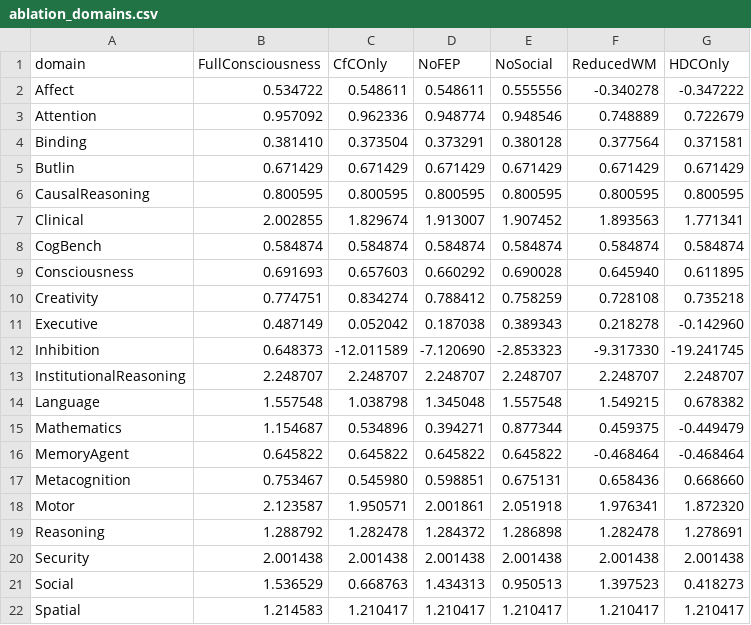
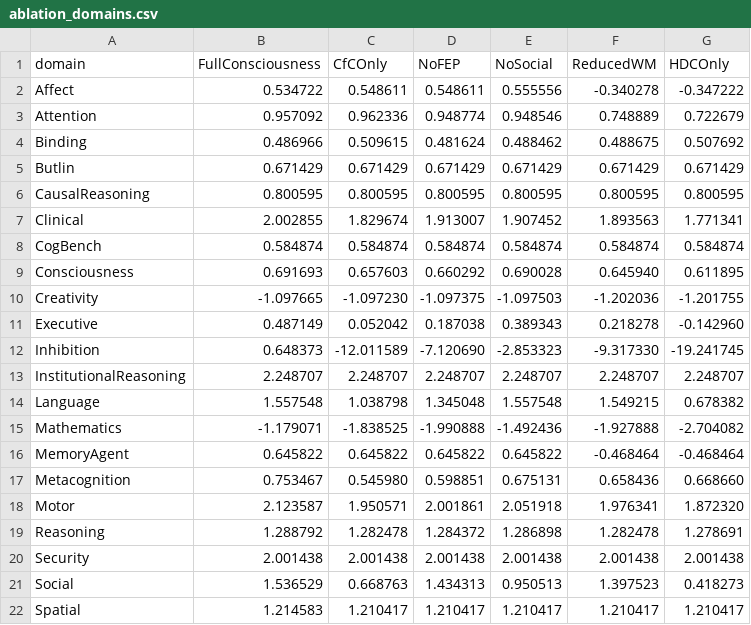
Before and after one commit to Luminous-Dynamics/symthaea, a CSV file: papers/data/psych_bench/ablation_domains.csv, drawn as a sheet; only a part is shown.

```diff
--- a/papers/data/psych_bench/ablation_domains.csv
+++ b/papers/data/psych_bench/ablation_domains.csv
@@ -3,3 +3,3 @@ Affect,0.534722,0.548611,0.548611,0.555556,-0.340278,-0.347222
 Attention,0.957092,0.962336,0.948774,0.948546,0.748889,0.722679
-Binding,0.381410,0.373504,0.373291,0.380128,0.377564,0.371581
+Binding,0.486966,0.509615,0.481624,0.488462,0.488675,0.507692
 Butlin,0.671429,0.671429,0.671429,0.671429,0.671429,0.671429
@@ -9,3 +9,3 @@ CogBench,0.584874,0.584874,0.584874,0.584874,0.584874,0.584874
 Consciousness,0.691693,0.657603,0.660292,0.690028,0.645940,0.611895
-Creativity,0.774751,0.834274,0.788412,0.758259,0.728108,0.735218
+Creativity,-1.097665,-1.097230,-1.097375,-1.097503,-1.202036,-1.201755
 Executive,0.487149,0.052042,0.187038,0.389343,0.218278,-0.142960
@@ -14,3 +14,3 @@ InstitutionalReasoning,2.248707,2.248707,2.248707,2.248707,2.248707,2.248707
 Language,1.557548,1.038798,1.345048,1.557548,1.549215,0.678382
-Mathematics,1.154687,0.534896,0.394271,0.877344,0.459375,-0.449479
+Mathematics,-1.179071,-1.838525,-1.990888,-1.492436,-1.927888,-2.704082
 MemoryAgent,0.645822,0.645822,0.645822,0.645822,-0.468464,-0.468464
```
Also changed, not shown: papers/data/psych_bench/cognitive_profile.csv, papers/data/psych_bench/normative_zscores.csv, 17 other files.
